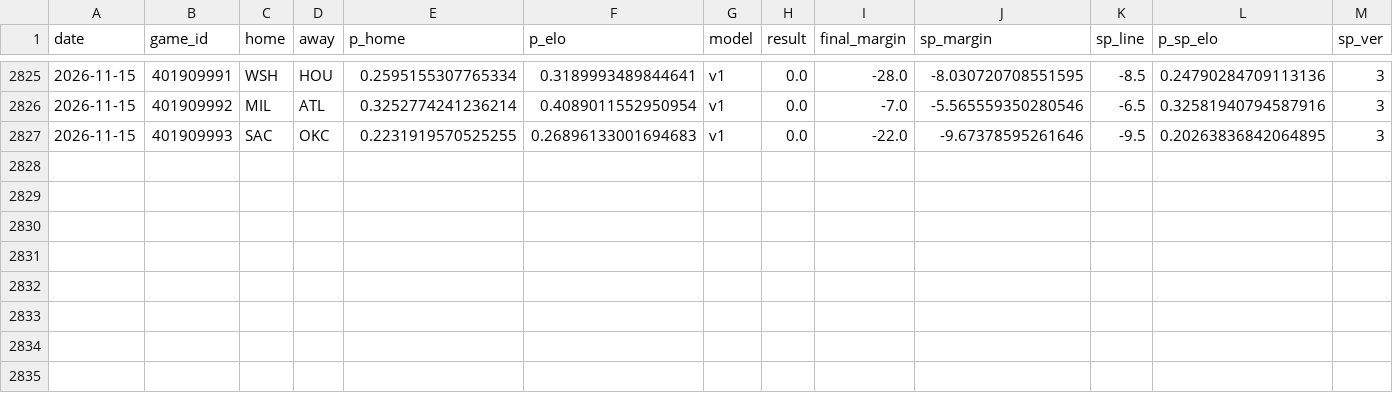
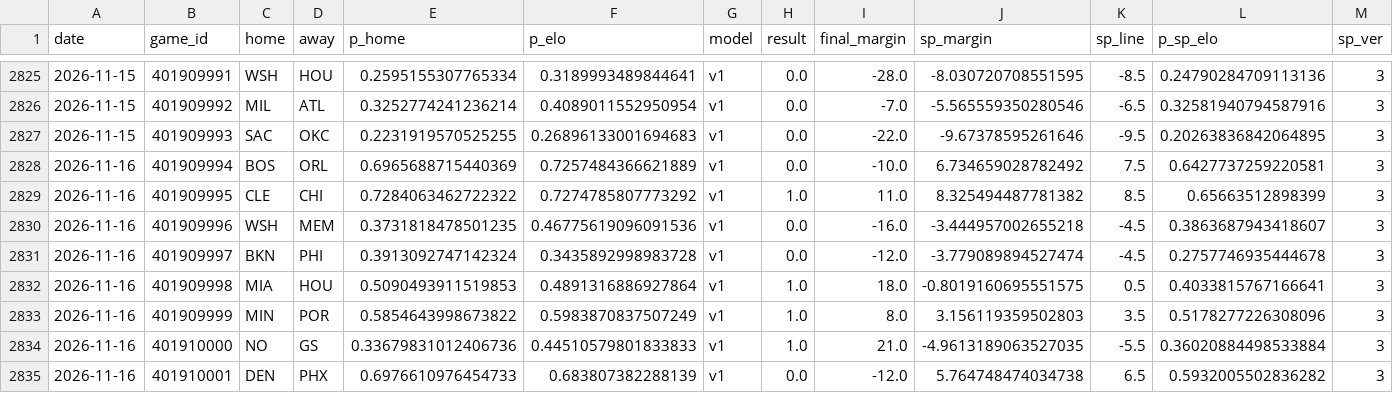
Before and after one commit to azcal/mbm-nba, a CSV file: logs/graded.csv, drawn as a sheet; only a part is shown, gaps mark what is left out; rows hold the shown columns only; the diff names each change by its address in the sheet, - before the commit and + after, or states it on an @@ line.

```diff
--- a/logs/graded.csv
+++ b/logs/graded.csv
+row 2828: 2026-11-16 | 401909994 | BOS | ORL | 0.6965688715440369 | 0.7257484366621889 | v1 | 0.0 | -10.0 | 6.734659028782492 | 7.5 | 0.6427737259220581 | 3
+row 2829: 2026-11-16 | 401909995 | CLE | CHI | 0.7284063462722322 | 0.7274785807773292 | v1 | 1.0 | 11.0 | 8.325494487781382 | 8.5 | 0.65663512898399 | 3
+row 2830: 2026-11-16 | 401909996 | WSH | MEM | 0.3731818478501235 | 0.46775619096091536 | v1 | 0.0 | -16.0 | -3.444957002655218 | -4.5 | 0.3863687943418607 | 3
+row 2831: 2026-11-16 | 401909997 | BKN | PHI | 0.3913092747142324 | 0.3435892998983728 | v1 | 0.0 | -12.0 | -3.779089894527474 | -4.5 | 0.2757746935444678 | 3
+row 2832: 2026-11-16 | 401909998 | MIA | HOU | 0.5090493911519853 | 0.4891316886927864 | v1 | 1.0 | 18.0 | -0.8019160695551575 | 0.5 | 0.4033815767166641 | 3
+row 2833: 2026-11-16 | 401909999 | MIN | POR | 0.5854643998673822 | 0.5983870837507249 | v1 | 1.0 | 8.0 | 3.156119359502803 | 3.5 | 0.5178277226308096 | 3
+row 2834: 2026-11-16 | 401910000 | NO | GS | 0.33679831012406736 | 0.44510579801833833 | v1 | 1.0 | 21.0 | -4.9613189063527035 | -5.5 | 0.36020884498533884 | 3
+row 2835: 2026-11-16 | 401910001 | DEN | PHX | 0.6976610976454733 | 0.683807382288139 | v1 | 0.0 | -12.0 | 5.764748474034738 | 6.5 | 0.5932005502836282 | 3
```
Also changed, not shown: logs/injuries.csv, logs/predictions.csv, 5 other files.
